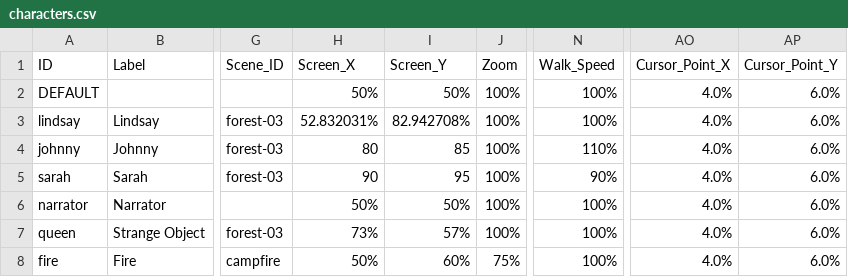
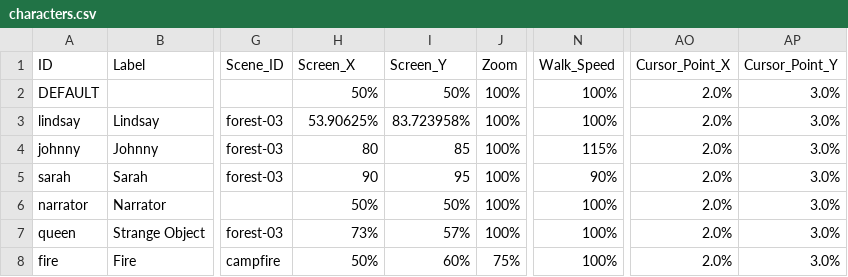
Before and after one commit to greenbas/GlobalGameJam2022, a CSV file: Saves/Lake of Reflection/quick/data/characters.csv, drawn as a sheet; only a part is shown, gaps mark what is left out; the diff names each change by its address in the sheet, - before the commit and + after, or states it on an @@ line.

```diff
--- a/Saves/Lake of Reflection/quick/data/characters.csv
+++ b/Saves/Lake of Reflection/quick/data/characters.csv
-AO2:AO8 (Cursor_Point_X): 4.0%
+AO2:AO8 (Cursor_Point_X): 2.0%
-AP2:AP8 (Cursor_Point_Y): 6.0%
+AP2:AP8 (Cursor_Point_Y): 3.0%
-H3 (Screen_X): 52.832031%
+H3 (Screen_X): 53.90625%
-I3 (Screen_Y): 82.942708%
+I3 (Screen_Y): 83.723958%
-N4 (Walk_Speed): 110%
+N4 (Walk_Speed): 115%
```
Also changed, not shown: Games/Lake of Reflection/exports/characters.csv, Games/Lake of Reflection/exports/objects.csv, 16 other files.
